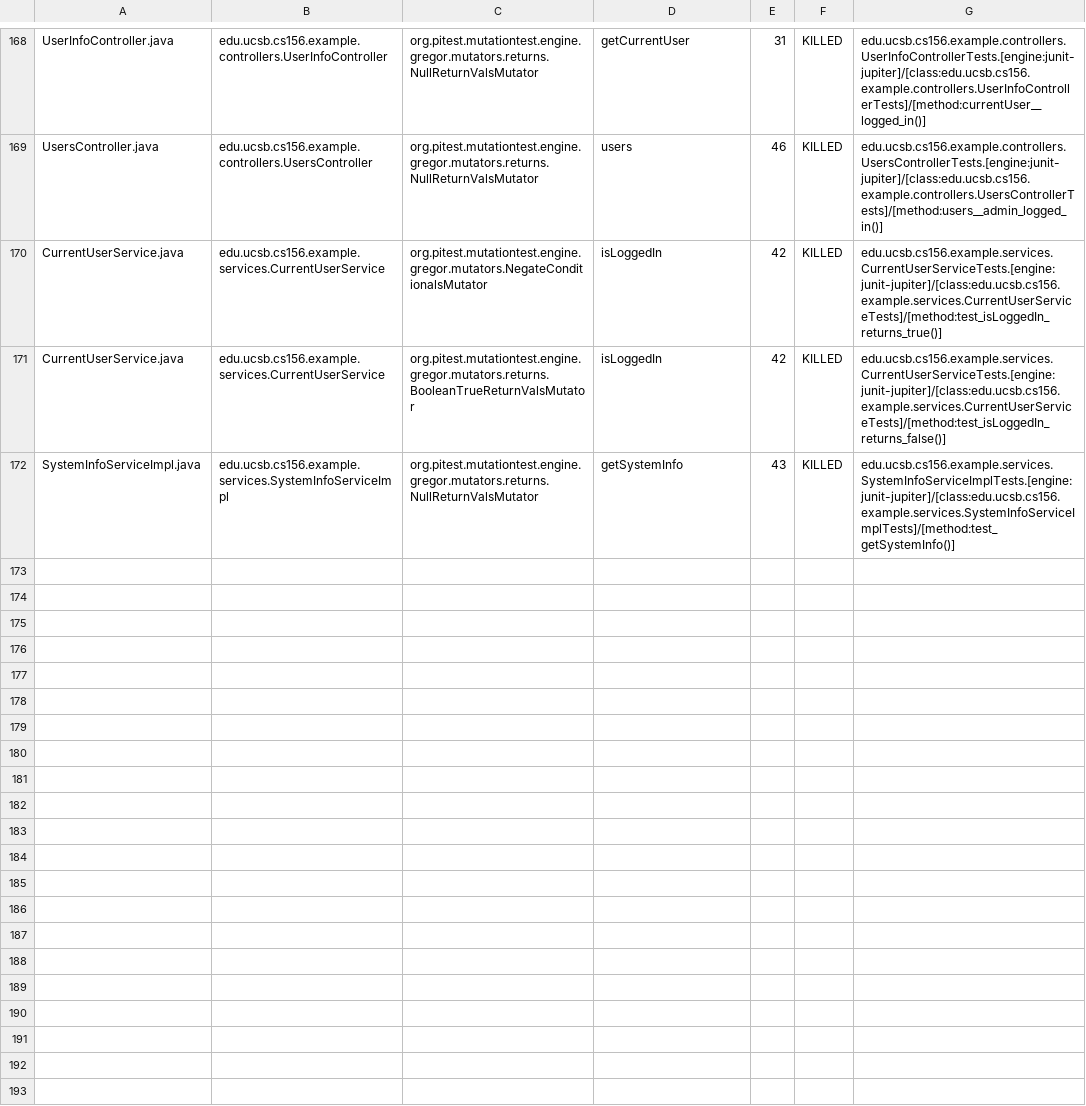
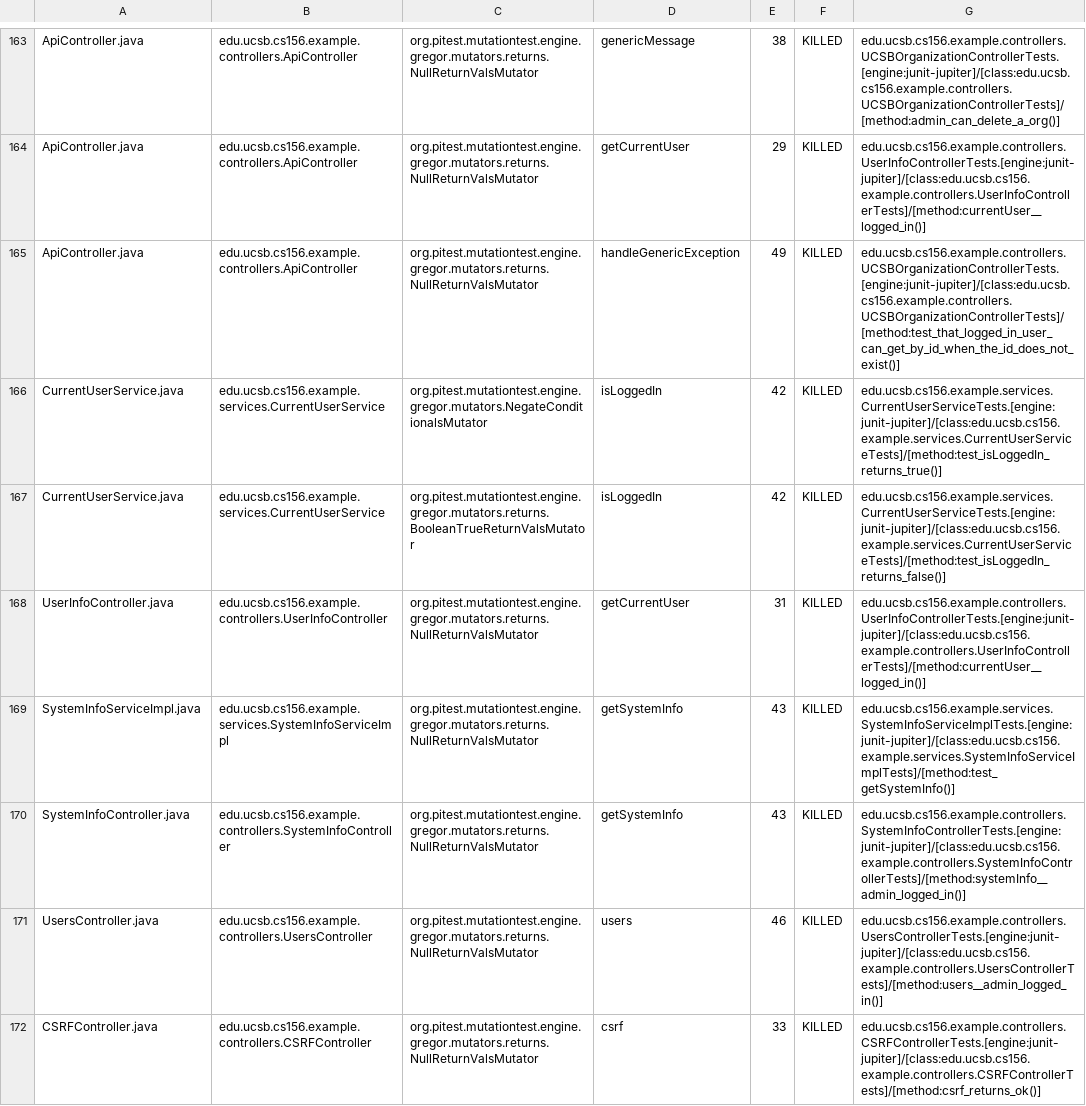
Before and after one commit to ucsb-cs156-f24/team02-f24-06, a CSV file: pitest/mutations.csv, drawn as a sheet; only a part is shown, gaps mark what is left out; addresses are those after the commit; the diff covers the shown part only; the diff names each change by its address in the sheet, - before the commit and + after, or states it on an @@ line.

Commit message:
Deploying to gh-pages from @ ucsb-cs156-f24/team02-f24-06@e340b13f94d9165282fc908905485cb06b4edf88 🚀

```diff
--- a/pitest/mutations.csv
+++ b/pitest/mutations.csv
-A163: UserInfoController.java
+A163: ApiController.java
-B163: edu.ucsb.cs156.example.controllers.UserInfoController
+B163: edu.ucsb.cs156.example.controllers.ApiController
-D163: getCurrentUser
+D163: genericMessage
-E163: 31
+E163: 38
-G163: edu.ucsb.cs156.example.controllers.UserInfoControllerTests.[engine:junit-jupiter]/[class:edu.ucsb.cs156.example.controllers.UserInfoControllerTests]/[method:currentUser__logged_in()]
+G163: edu.ucsb.cs156.example.controllers.UCSBOrganizationControllerTests.[engine:junit-jupiter]/[class:edu.ucsb.cs156.example.controllers.UCSBOrganizationControllerTests]/[method:admin_can_delete_a_org()]
@@ row 2 moved to row 164: ApiController.java @@
-A165: UsersController.java
+A165: ApiController.java
-B165: edu.ucsb.cs156.example.controllers.UsersController
+B165: edu.ucsb.cs156.example.controllers.ApiController
-D165: users
+D165: handleGenericException
-E165: 46
+E165: 49
-G165: edu.ucsb.cs156.example.controllers.UsersControllerTests.[engine:junit-jupiter]/[class:edu.ucsb.cs156.example.controllers.UsersControllerTests]/[method:users__admin_logged_in()]
+G165: edu.ucsb.cs156.example.controllers.UCSBOrganizationControllerTests.[engine:junit-jupiter]/[class:edu.ucsb.cs156.example.controllers.UCSBOrganizationControllerTests]/[method:test_that_logged_in_user_can_get_by_id_when_the_id_does_not_exist()]
+row 168: UserInfoController.java | edu.ucsb.cs156.example.controllers.UserInfoController | org.pitest.mutationtest.engine.gregor.mutators.returns.NullReturnValsMutator | getCurrentUser | 31 | KILLED | edu.ucsb.cs156.example.controllers.UserInfoControllerTests.[engine:junit-jupiter]/[class:edu.ucsb.cs156.example.controllers.UserInfoControllerTests]/[method:currentUser__logged_in()]
@@ row 98 moved to row 170: SystemInfoController.java @@
+row 171: UsersController.java | edu.ucsb.cs156.example.controllers.UsersController | org.pitest.mutationtest.engine.gregor.mutators.returns.NullReturnValsMutator | users | 46 | KILLED | edu.ucsb.cs156.example.controllers.UsersControllerTests.[engine:junit-jupiter]/[class:edu.ucsb.cs156.example.controllers.UsersControllerTests]/[method:users__admin_logged_in()]
@@ row 23 moved to row 172: CSRFController.java @@
```
Also changed, not shown: 2 removed rows, 104 moved rows and 4 edited cells elsewhere in this file, 17 other files.
